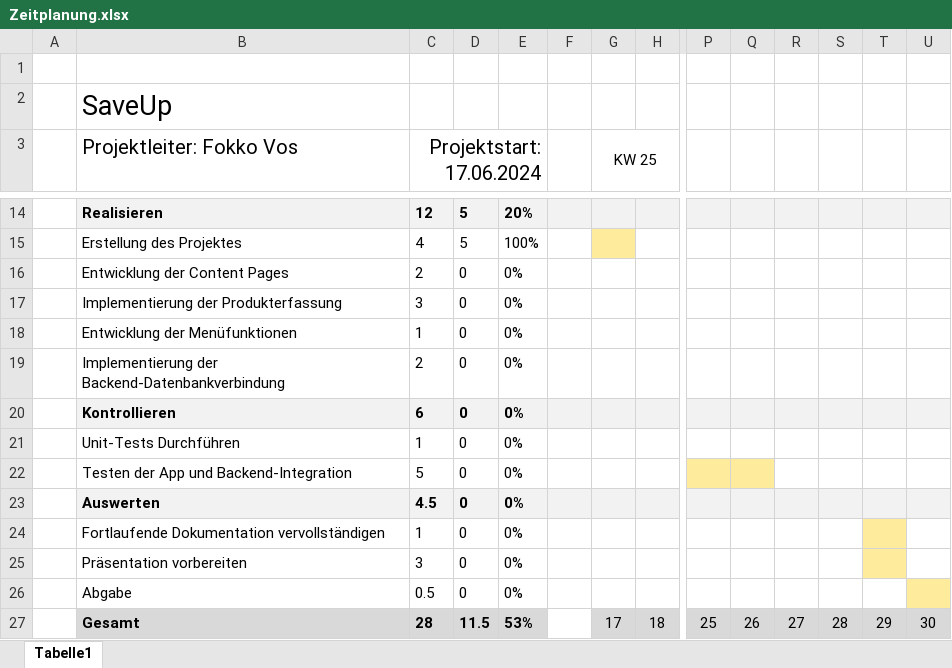
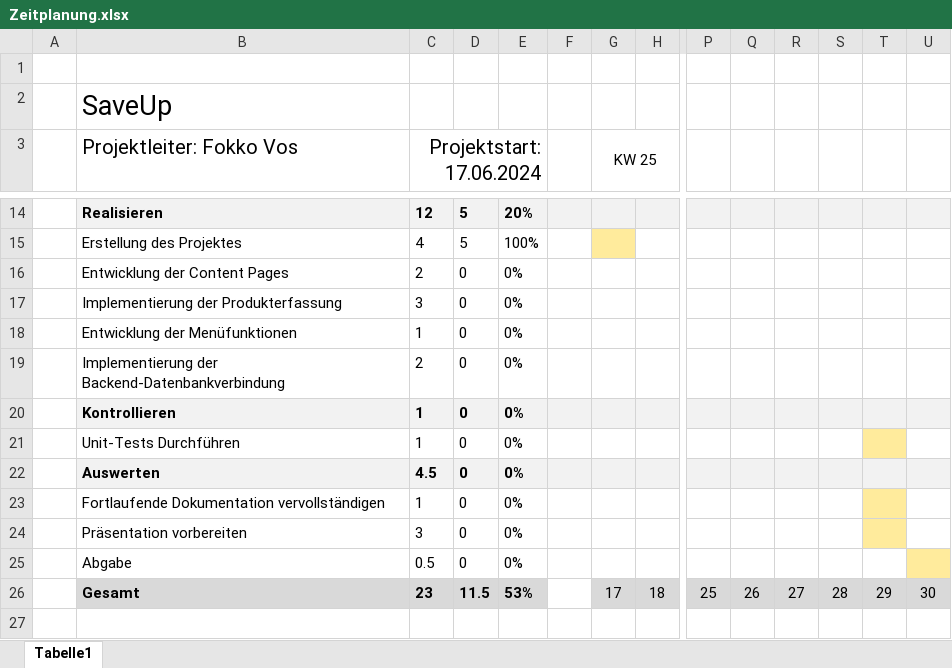
Before and after one commit to fokklz/ict-335-praxisarbeit, an Excel workbook: files/raw/Zeitplanung.xlsx, sheet Tabelle1, drawn as a sheet; only a part is shown, gaps mark what is left out; values as stored, in another font and other column widths than the file's, no borders; removed rows and columns are numbered as before the commit, all else as after; rows hold the shown columns only; the diff names each change by its address in the sheet, - before the commit and + after, or states it on an @@ line.

```diff
--- a/files/raw/Zeitplanung.xlsx (sheet Tabelle1)
+++ b/files/raw/Zeitplanung.xlsx (sheet Tabelle1)
-C20 (Projektstart: 17.06.2024): 6
+C20 (Projektstart: 17.06.2024): 1
-T21 fill: none
+T21 fill: #FFEB9C
-row 22:  | Testen der App und Backend-Integration | 5 | 0 | 0%
-C26 (Projektstart: 17.06.2024): 28
+C26 (Projektstart: 17.06.2024): 23
```
Also changed, not shown: formulas that keep their value, 2 other files.
